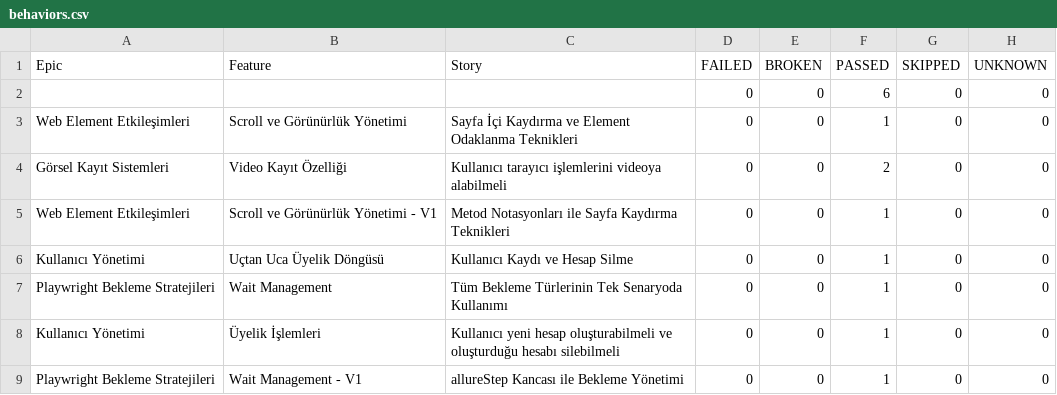
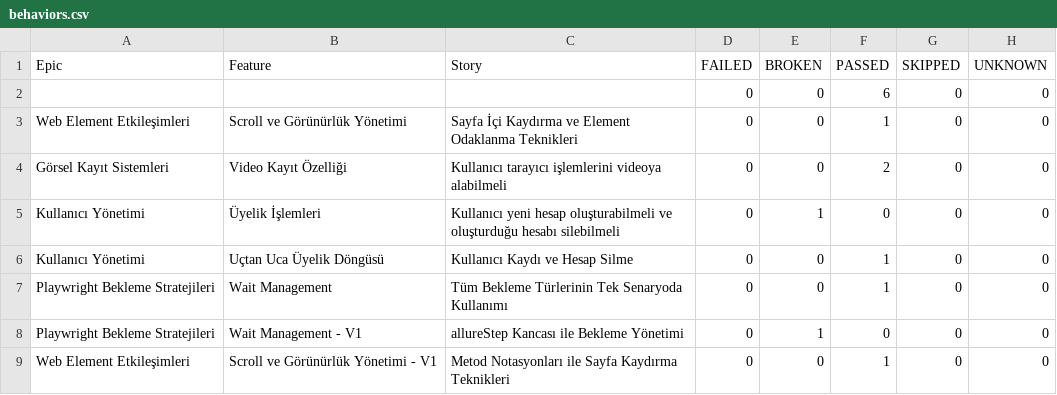
Before and after one commit to IpekSozbir/TestAutomationWithPlaywrightJava, a CSV file: allure-history/data/behaviors.csv, drawn as a sheet.

```diff
--- a/allure-history/data/behaviors.csv
+++ b/allure-history/data/behaviors.csv
@@ -4,6 +4,6 @@
 "Görsel Kayıt Sistemleri","Video Kayıt Özelliği","Kullanıcı tarayıcı işlemlerini videoya alabilmeli","0","0","2","0","0"
-"Web Element Etkileşimleri","Scroll ve Görünürlük Yönetimi - V1","Metod Notasyonları ile Sayfa Kaydırma Teknikleri","0","0","1","0","0"
+"Kullanıcı Yönetimi","Üyelik İşlemleri","Kullanıcı yeni hesap oluşturabilmeli ve oluşturduğu hesabı silebilmeli","0","1","0","0","0"
 "Kullanıcı Yönetimi","Uçtan Uca Üyelik Döngüsü","Kullanıcı Kaydı ve Hesap Silme","0","0","1","0","0"
 "Playwright Bekleme Stratejileri","Wait Management","Tüm Bekleme Türlerinin Tek Senaryoda Kullanımı","0","0","1","0","0"
-"Kullanıcı Yönetimi","Üyelik İşlemleri","Kullanıcı yeni hesap oluşturabilmeli ve oluşturduğu hesabı silebilmeli","0","0","1","0","0"
-"Playwright Bekleme Stratejileri","Wait Management - V1","allureStep Kancası ile Bekleme Yönetimi","0","0","1","0","0"
+"Playwright Bekleme Stratejileri","Wait Management - V1","allureStep Kancası ile Bekleme Yönetimi","0","1","0","0","0"
+"Web Element Etkileşimleri","Scroll ve Görünürlük Yönetimi - V1","Metod Notasyonları ile Sayfa Kaydırma Teknikleri","0","0","1","0","0"
```
Also changed, not shown: allure-history/data/suites.csv, 52 other files.
